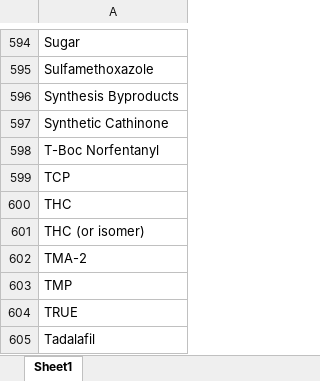
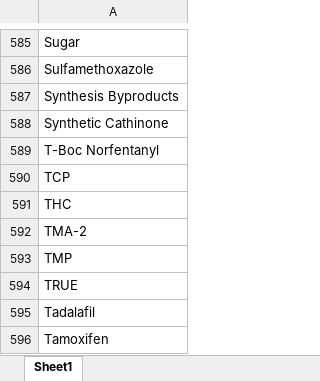
Before and after one commit to Jerome-Alvarez/Street_Check, an Excel workbook: streetcheck_dictionary.xlsx, sheet Sheet1, drawn as a sheet; only a part is shown, gaps mark what is left out; the shorter side is filled out with more unchanged rows; values as stored, in another font and other column widths than the file's, no borders; removed rows and columns are numbered as before the commit, all else as after; the diff covers the shown part only; the diff names each change by its address in the sheet, - before the commit and + after, or states it on an @@ line.

```diff
--- a/streetcheck_dictionary.xlsx (sheet Sheet1)
+++ b/streetcheck_dictionary.xlsx (sheet Sheet1)
-row 601: THC (or isomer)
```
Also changed, not shown: 1 added row, 12 removed rows and 3 edited cells elsewhere in this sheet.
